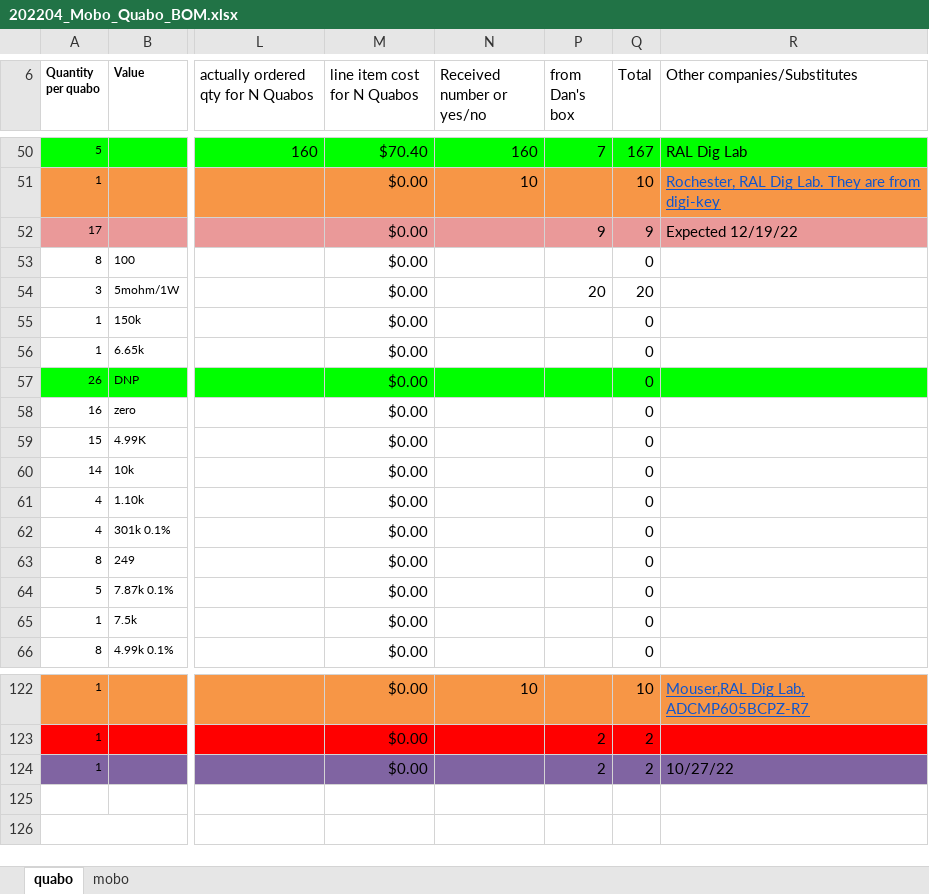
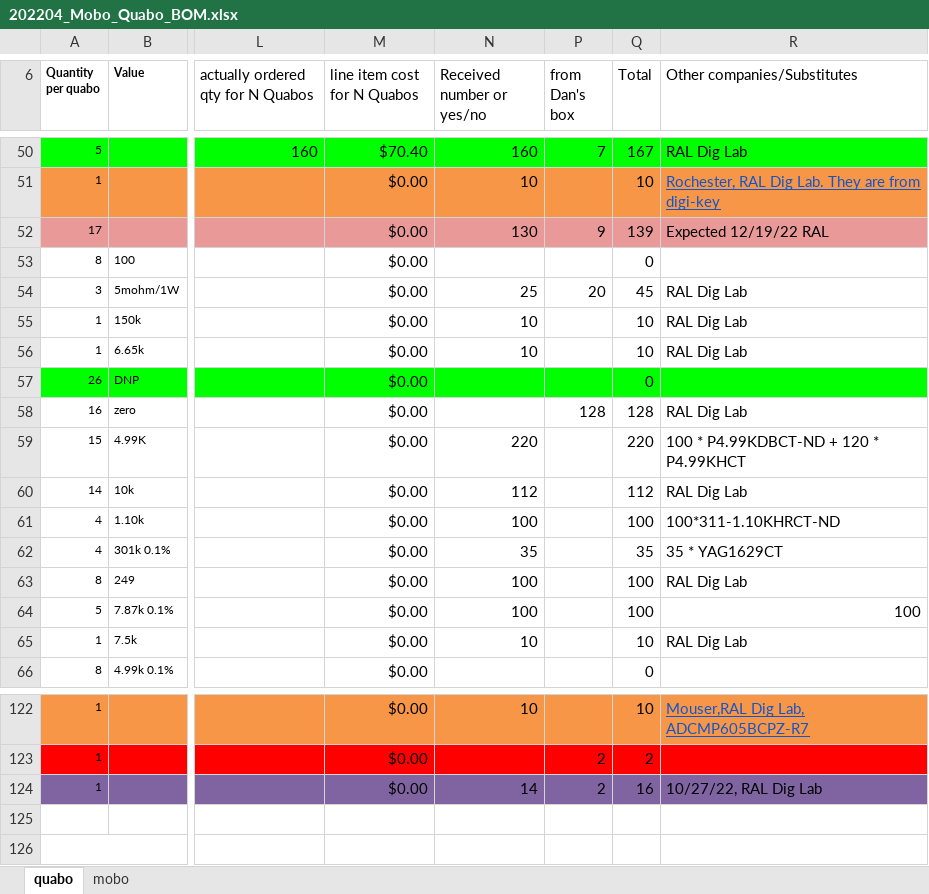
Before and after one commit to liuweiseu/quabo_bom, an Excel workbook: 202204_Mobo_Quabo_BOM.xlsx, sheet quabo, drawn as a sheet; only a part is shown, gaps mark what is left out; values as stored, in another font and other column widths than the file's, no borders; the diff covers the shown part only; the diff names each change by its address in the sheet, - before the commit and + after, or states it on an @@ line.

Commit message:
received: 08 * DS18B20U+T&R 04 * LT1965EMS8E-1.8#PBF 16 * AD5662BRJZ-1REEL7CT-ND 10 * P18.2KHCT 2500 * 541-49.9ABCT 16 * P604HCT 2500 * 490-3160-1 10 * P7.50KHCT 128 * P0.0GCT 10 * P2.40KHCT 10 * P63.4KHCT 35 * YAG1629CT 100 * 445-9143-1-ND 16 * P10KDBCT 10 * P6.65KHCT 100 * YAG4565CT 136 * P1.00KHCT 10 * P27.4KHCT 10 * P40.2KHCT 10 * P140KHCT 16 * P3.32KHCT 32 * P442HCT 100 * YAG1736CT 500 * 490-6049-1-ND 10 * P1.74KHCT 100 * P4.99KDBCT-ND 100 * P15.0HCT 256 * 311-4246-1-ND 10 * P200HCT 72 * 399-1092-1 500 * 311-1375-1-ND (not on the list) 32 * P499HCT 24 * P4.70KHCT 120 * P4.99KHCT 100 * 311-1.10KHRCT-ND 10 * P150KHCT 112 * P10.0KHCT 100 * P249HCT 32 * P732HCT 10 * P806HCT 10 * P383KHCT 24 * P237HCT 166 * 490-9967-1-ND 25 * 408-1595-1-ND 2 * 399-8003-1-ND 16 * 490-8275-1-ND 10 * 478-10756-1-ND 10 * 445-1420-1-ND 8 * LT1965MS8E-3.3#PBF 3 * MMSZ5240BS-FDICT-ND 6 * LM385M3-2.5 6 * DS18B20U+T&RCT-ND 8 * LTC2496CUHF#PBF-ND 130 * LND150K1-GCT-ND 16 * LT1965EMS8E#TRPBF-ND 8 * 535-9344-1-ND(ASVV-20.000MHz-N152-T, not on the list) 7 * CMDZ5261BCT-ND 10 * CMDSH2-3 50 * 399-4105-1-ND 16 * 478-9020-1 16 * 399-4129-1

```diff
--- a/202204_Mobo_Quabo_BOM.xlsx (sheet quabo)
+++ b/202204_Mobo_Quabo_BOM.xlsx (sheet quabo)
-N52 (Received number or yes/no): (empty)
+N52 (Received number or yes/no): 130
-Q52 (Total): 9
+Q52 (Total): 139
-R52 (Other companies/Substitutes): Expected 12/19/22
+R52 (Other companies/Substitutes): Expected 12/19/22 RAL
-N54 (Received number or yes/no): (empty)
+N54 (Received number or yes/no): 25
-Q54 (Total): 20
+Q54 (Total): 45
-R54:R56 (Other companies/Substitutes): (empty)
+R54:R56 (Other companies/Substitutes): RAL Dig Lab
-N55:N56 (Received number or yes/no): (empty)
+N55:N56 (Received number or yes/no): 10
-Q55:Q56 (Total): 0
+Q55:Q56 (Total): 10
-P58 (from Dan's box): (empty)
+P58 (from Dan's box): 128
-Q58 (Total): 0
+Q58 (Total): 128
-R58 (Other companies/Substitutes): (empty)
+R58 (Other companies/Substitutes): RAL Dig Lab
-N59 (Received number or yes/no): (empty)
+N59 (Received number or yes/no): 220
-Q59 (Total): 0
+Q59 (Total): 220
-R59 (Other companies/Substitutes): (empty)
+R59 (Other companies/Substitutes): 100 * P4.99KDBCT-ND + 120 * P4.99KHCT
-N60 (Received number or yes/no): (empty)
+N60 (Received number or yes/no): 112
-Q60 (Total): 0
+Q60 (Total): 112
-R60 (Other companies/Substitutes): (empty)
+R60 (Other companies/Substitutes): RAL Dig Lab
-N61 (Received number or yes/no): (empty)
+N61 (Received number or yes/no): 100
-Q61 (Total): 0
+Q61 (Total): 100
-R61 (Other companies/Substitutes): (empty)
+R61 (Other companies/Substitutes): 100*311-1.10KHRCT-ND
-N62 (Received number or yes/no): (empty)
+N62 (Received number or yes/no): 35
-Q62 (Total): 0
+Q62 (Total): 35
-R62 (Other companies/Substitutes): (empty)
+R62 (Other companies/Substitutes): 35 * YAG1629CT
-N63:N64 (Received number or yes/no): (empty)
+N63:N64 (Received number or yes/no): 100
-Q63:Q64 (Total): 0
+Q63:Q64 (Total): 100
-R63 (Other companies/Substitutes): (empty)
+R63 (Other companies/Substitutes): RAL Dig Lab
-R64 (Other companies/Substitutes): (empty)
+R64 (Other companies/Substitutes): 100
-N65 (Received number or yes/no): (empty)
+N65 (Received number or yes/no): 10
-Q65 (Total): 0
+Q65 (Total): 10
-R65 (Other companies/Substitutes): (empty)
+R65 (Other companies/Substitutes): RAL Dig Lab
-N124 (Received number or yes/no): (empty)
+N124 (Received number or yes/no): 14
-Q124 (Total): 2
+Q124 (Total): 16
-R124 (Other companies/Substitutes): 10/27/22
+R124 (Other companies/Substitutes): 10/27/22, RAL Dig Lab
```
Also changed, not shown: 129 edited cells and cell formats elsewhere in this sheet, sheet mobo.
